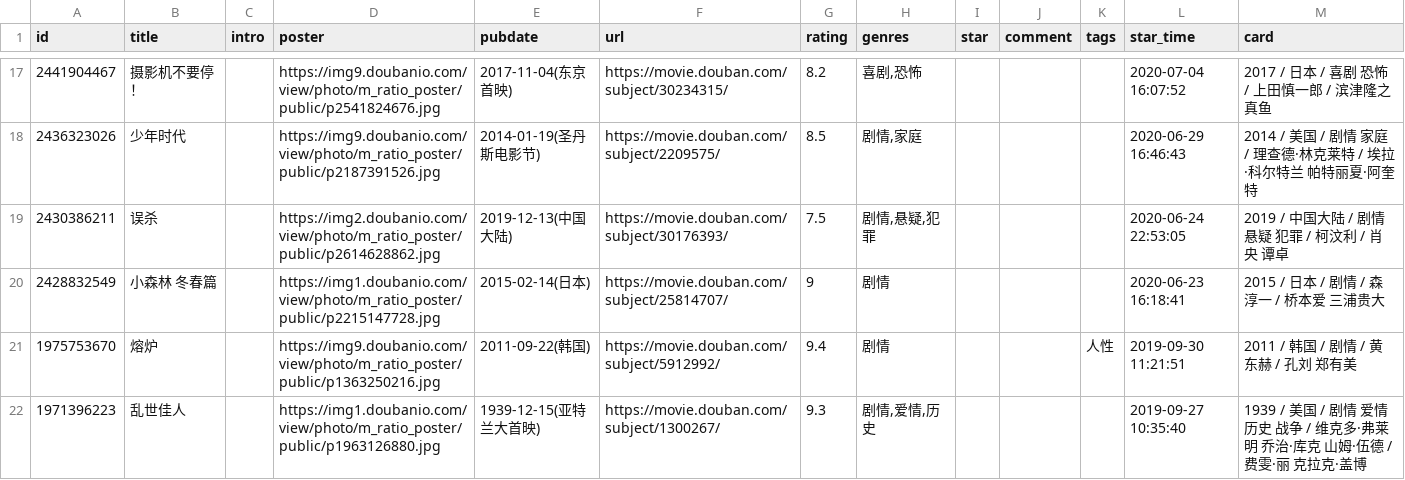
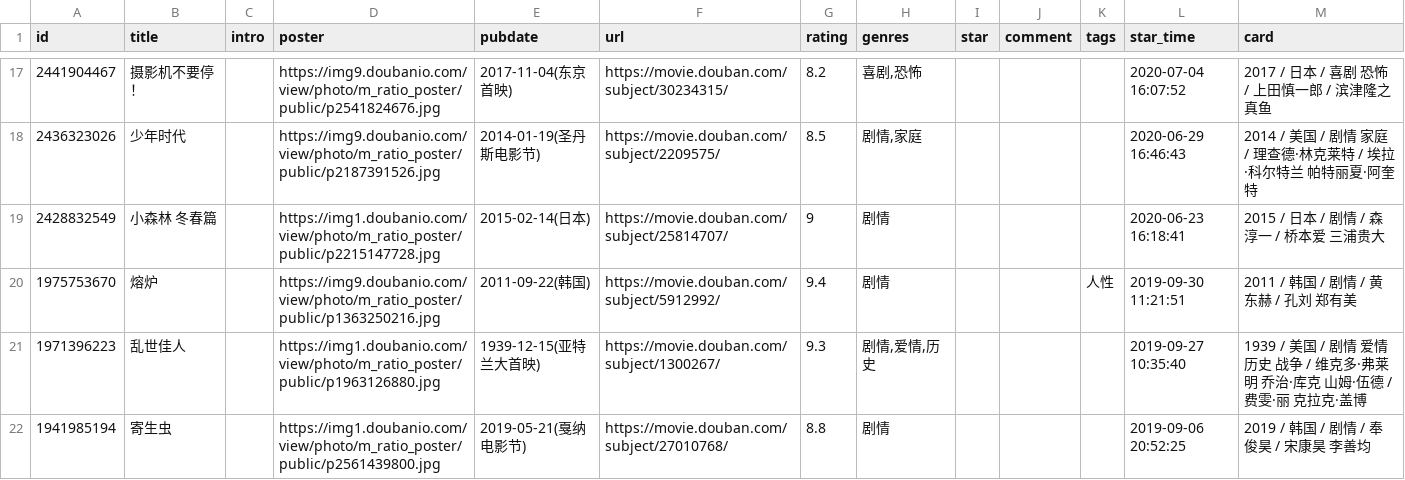
Before and after one commit to ihavenoideaa/hideaway-Pages, a CSV file: data/douban/wish/movie.csv, drawn as a sheet; only a part is shown, gaps mark what is left out; the shorter side is filled out with more unchanged rows; the diff names each change by its address in the sheet, - before the commit and + after, or states it on an @@ line.

```diff
--- a/data/douban/wish/movie.csv
+++ b/data/douban/wish/movie.csv
-row 19: 2430386211 | 误杀 |  | https://img2.doubanio.com/view/photo/m_ratio_poster/public/p2614628862.jpg | 2019-12-13(中国大陆) | https://movie.douban.com/subject/30176393/ | 7.5 | 剧情,悬疑,犯罪 |  |  |  | 2020-06-24 22:53:05 | 2019 / 中国大陆 / 剧情 悬疑 犯罪 / 柯汶利 / 肖央 谭卓
```
Also changed, not shown: data/douban/doing/movie.csv, data/douban/done/movie.csv, 1 other file.
